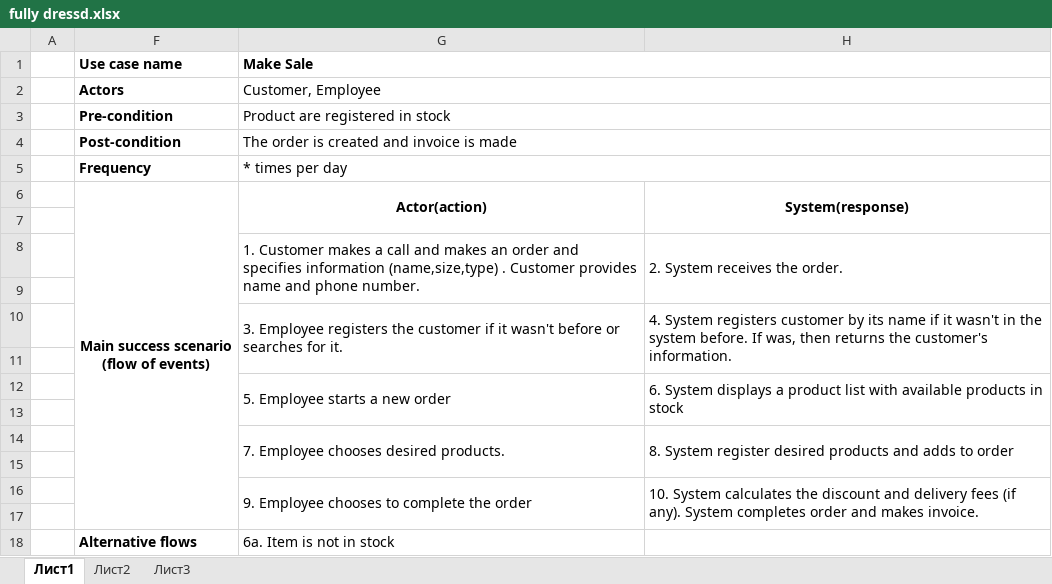
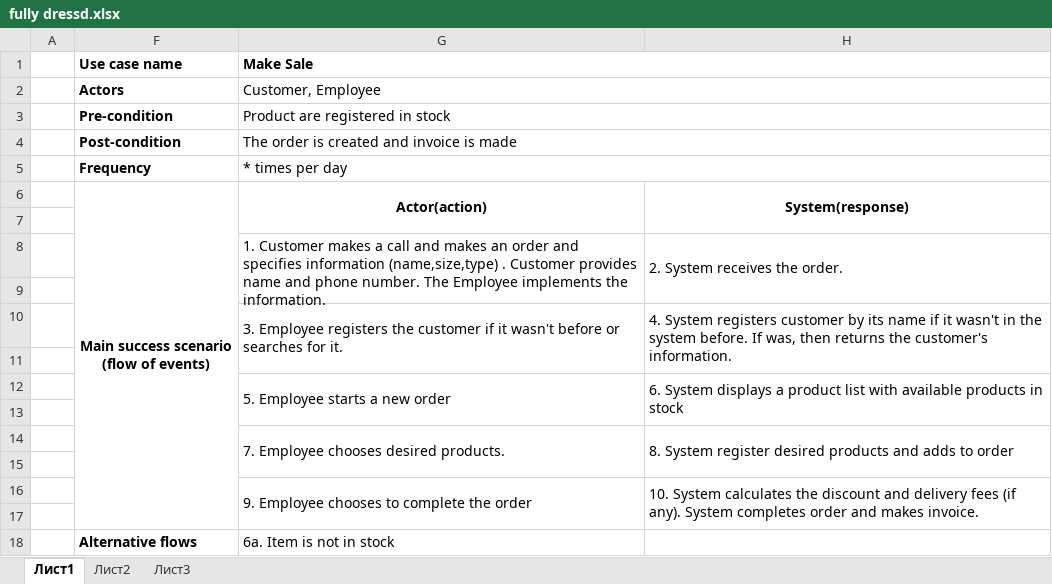
Before and after one commit to richardretezi/dmai0914_2sem_3, an Excel workbook: SystemDevelopment/fully dressd.xlsx, sheet Лист1, drawn as a sheet; values as stored, in another font and other column widths than the file's, no borders; the diff names each change by its address in the sheet, - before the commit and + after, or states it on an @@ line.

```diff
--- a/SystemDevelopment/fully dressd.xlsx (sheet Лист1)
+++ b/SystemDevelopment/fully dressd.xlsx (sheet Лист1)
-G8 (Make Sale): …phone number.
+G8 (Make Sale): …phone number. The Employee implements the information.
```
Also changed, not shown: SystemDevelopment/RelationalModel.xlsx, 3 other files.
